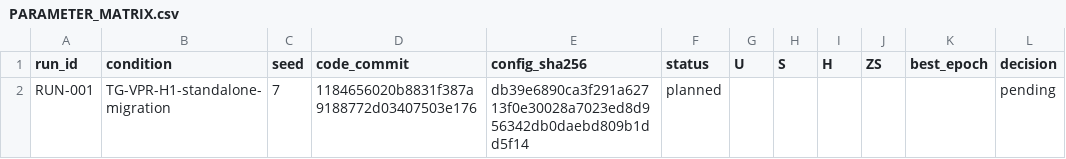
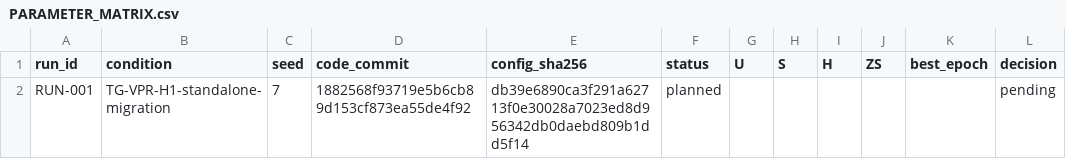
Before and after one commit to GetlotMoney/GTPJ, a CSV file: experiments/v5/innovation/INNOVATION-024_tg_vpr_h1/PARAMETER_MATRIX.csv, drawn as a sheet; only a part is shown; the diff names each change by its address in the sheet, - before the commit and + after, or states it on an @@ line.

Commit message:
experiment: refreeze standalone H1 migration

```diff
--- a/experiments/v5/innovation/INNOVATION-024_tg_vpr_h1/PARAMETER_MATRIX.csv
+++ b/experiments/v5/innovation/INNOVATION-024_tg_vpr_h1/PARAMETER_MATRIX.csv
-D2 (code_commit): 1184656020b8831f387a9188772d03407503e176
+D2 (code_commit): 1882568f93719e5b6cb89d153cf873ea55de4f92
```
Also changed, not shown: 1 other file.
